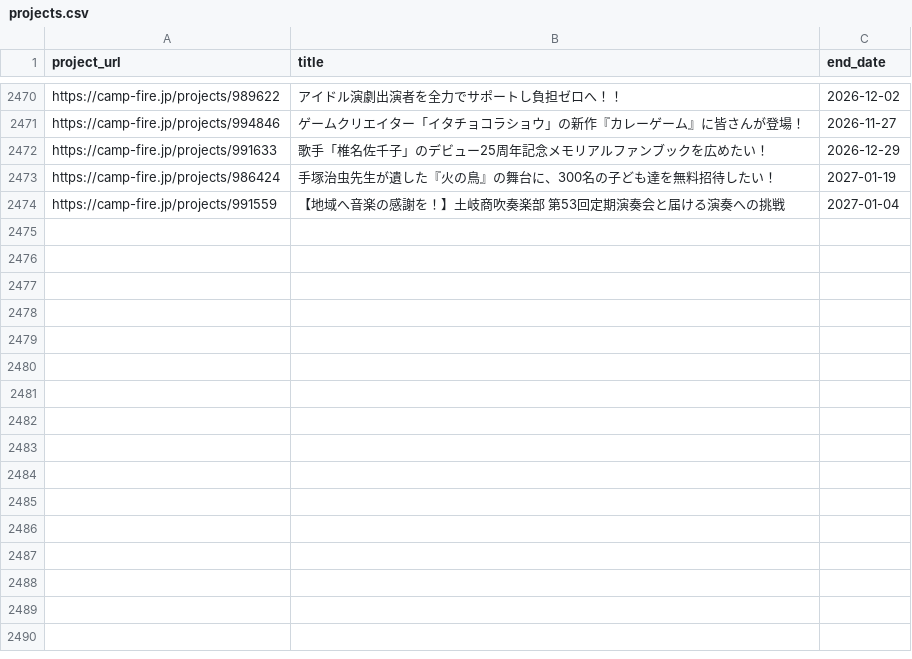
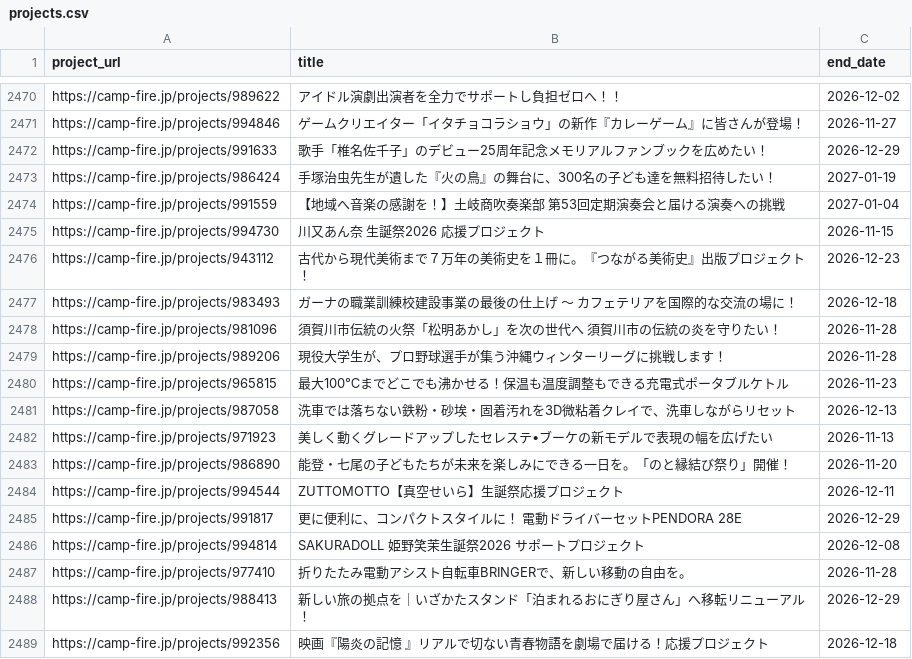
Before and after one commit to onoda38/clowd-funding, a CSV file: projects.csv, drawn as a sheet; only a part is shown, gaps mark what is left out.

```diff
--- a/projects.csv
+++ b/projects.csv
@@ -2474 +2474,16 @@ https://camp-fire.jp/projects/986424,手塚治虫先生が遺した『火の鳥
 https://camp-fire.jp/projects/991559,【地域へ音楽の感謝を！】土岐商吹奏楽部　第53回定期演奏会と届ける演奏への挑戦,2027-01-04
+https://camp-fire.jp/projects/994730,川又あん奈 生誕祭2026 応援プロジェクト,2026-11-15
+https://camp-fire.jp/projects/943112,古代から現代美術まで７万年の美術史を１冊に。『つながる美術史』出版プロジェクト！,2026-12-23
+https://camp-fire.jp/projects/983493,ガーナの職業訓練校建設事業の最後の仕上げ　～　カフェテリアを国際的な交流の場に！,2026-12-18
+https://camp-fire.jp/projects/981096,須賀川市伝統の火祭「松明あかし」を次の世代へ　須賀川市の伝統の炎を守りたい！,2026-11-28
+https://camp-fire.jp/projects/989206,現役大学生が、プロ野球選手が集う沖縄ウィンターリーグに挑戦します！,2026-11-28
+https://camp-fire.jp/projects/965815,最大100℃までどこでも沸かせる！保温も温度調整もできる充電式ポータブルケトル,2026-11-23
+https://camp-fire.jp/projects/987058,洗車では落ちない鉄粉・砂埃・固着汚れを3D微粘着クレイで、洗車しながらリセット,2026-12-13
+https://camp-fire.jp/projects/971923,美しく動くグレードアップしたセレステ•ブーケの新モデルで表現の幅を広げたい,2026-11-13
+https://camp-fire.jp/projects/986890,能登・七尾の子どもたちが未来を楽しみにできる一日を。「のと縁結び祭り」開催！,2026-11-20
+https://camp-fire.jp/projects/994544,ZUTTOMOTTO【真空せいら】生誕祭応援プロジェクト,2026-12-11
+https://camp-fire.jp/projects/991817,更に便利に、コンパクトスタイルに！ 電動ドライバーセットPENDORA 28E,2026-12-29
+https://camp-fire.jp/projects/994814,SAKURADOLL  姫野笑茉生誕祭2026  サポートプロジェクト,2026-12-08
+https://camp-fire.jp/projects/977410,折りたたみ電動アシスト自転車BRINGERで、新しい移動の自由を。,2026-11-28
+https://camp-fire.jp/projects/988413,新しい旅の拠点を｜いざかたスタンド「泊まれるおにぎり屋さん」へ移転リニューアル！,2026-12-29
+https://camp-fire.jp/projects/992356,映画『陽炎の記憶 』リアルで切ない青春物語を劇場で届ける！応援プロジェクト,2026-12-18
```
Also changed, not shown: 1 other file.
